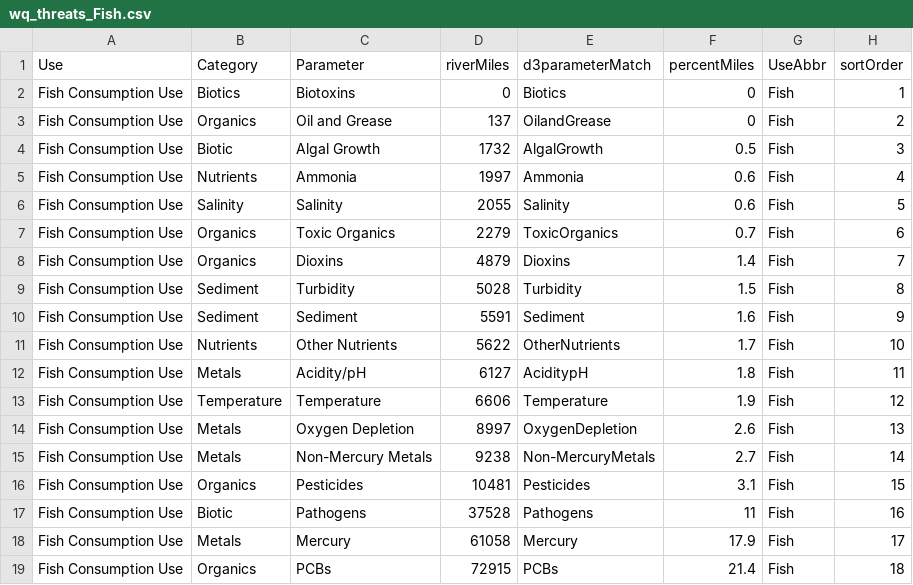
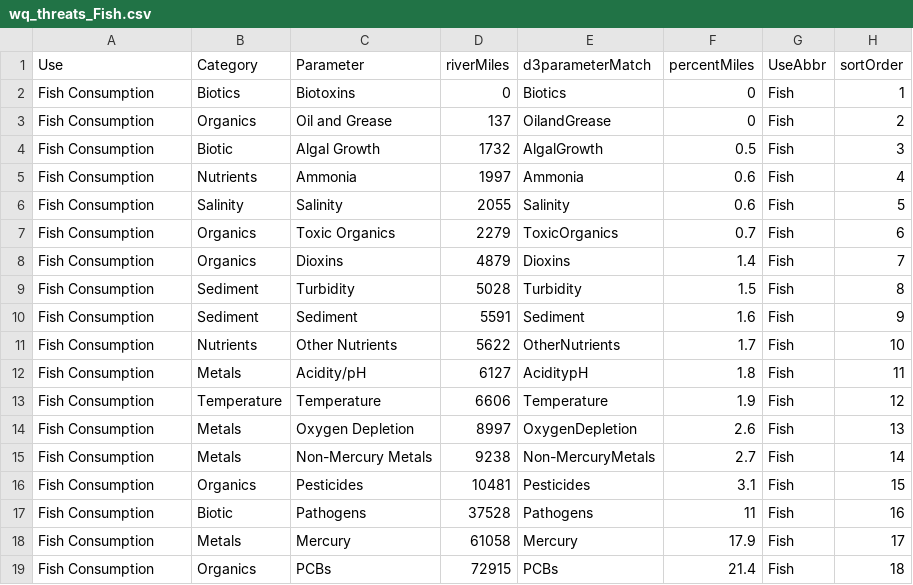
Before and after one commit to DOI-USGS/water-availability, a CSV file: public/wq_threats_Fish.csv, drawn as a sheet.

```diff
--- a/public/wq_threats_Fish.csv
+++ b/public/wq_threats_Fish.csv
@@ -1,19 +1,19 @@
 Use,Category,Parameter,riverMiles,d3parameterMatch,percentMiles,UseAbbr,sortOrder
-Fish Consumption Use,Biotics,Biotoxins,0,Biotics,0,Fish,1
-Fish Consumption Use,Organics,Oil and Grease,137,OilandGrease,0,Fish,2
-Fish Consumption Use,Biotic,Algal Growth,1732,AlgalGrowth,0.5,Fish,3
-Fish Consumption Use,Nutrients,Ammonia,1997,Ammonia,0.6,Fish,4
-Fish Consumption Use,Salinity,Salinity,2055,Salinity,0.6,Fish,5
-Fish Consumption Use,Organics,Toxic Organics,2279,ToxicOrganics,0.7,Fish,6
-Fish Consumption Use,Organics,Dioxins,4879,Dioxins,1.4,Fish,7
-Fish Consumption Use,Sediment,Turbidity,5028,Turbidity,1.5,Fish,8
-Fish Consumption Use,Sediment,Sediment,5591,Sediment,1.6,Fish,9
-Fish Consumption Use,Nutrients,Other Nutrients,5622,OtherNutrients,1.7,Fish,10
-Fish Consumption Use,Metals,Acidity/pH,6127,AciditypH,1.8,Fish,11
-Fish Consumption Use,Temperature,Temperature,6606,Temperature,1.9,Fish,12
-Fish Consumption Use,Metals,Oxygen Depletion,8997,OxygenDepletion,2.6,Fish,13
-Fish Consumption Use,Metals,Non-Mercury Metals,9238,Non-MercuryMetals,2.7,Fish,14
-Fish Consumption Use,Organics,Pesticides,10481,Pesticides,3.1,Fish,15
-Fish Consumption Use,Biotic,Pathogens,37528,Pathogens,11,Fish,16
-Fish Consumption Use,Metals,Mercury,61058,Mercury,17.9,Fish,17
-Fish Consumption Use,Organics,PCBs,72915,PCBs,21.4,Fish,18
+Fish Consumption,Biotics,Biotoxins,0,Biotics,0,Fish,1
+Fish Consumption,Organics,Oil and Grease,137,OilandGrease,0,Fish,2
+Fish Consumption,Biotic,Algal Growth,1732,AlgalGrowth,0.5,Fish,3
+Fish Consumption,Nutrients,Ammonia,1997,Ammonia,0.6,Fish,4
+Fish Consumption,Salinity,Salinity,2055,Salinity,0.6,Fish,5
+Fish Consumption,Organics,Toxic Organics,2279,ToxicOrganics,0.7,Fish,6
+Fish Consumption,Organics,Dioxins,4879,Dioxins,1.4,Fish,7
+Fish Consumption,Sediment,Turbidity,5028,Turbidity,1.5,Fish,8
+Fish Consumption,Sediment,Sediment,5591,Sediment,1.6,Fish,9
+Fish Consumption,Nutrients,Other Nutrients,5622,OtherNutrients,1.7,Fish,10
+Fish Consumption,Metals,Acidity/pH,6127,AciditypH,1.8,Fish,11
+Fish Consumption,Temperature,Temperature,6606,Temperature,1.9,Fish,12
+Fish Consumption,Metals,Oxygen Depletion,8997,OxygenDepletion,2.6,Fish,13
+Fish Consumption,Metals,Non-Mercury Metals,9238,Non-MercuryMetals,2.7,Fish,14
+Fish Consumption,Organics,Pesticides,10481,Pesticides,3.1,Fish,15
+Fish Consumption,Biotic,Pathogens,37528,Pathogens,11,Fish,16
+Fish Consumption,Metals,Mercury,61058,Mercury,17.9,Fish,17
+Fish Consumption,Organics,PCBs,72915,PCBs,21.4,Fish,18
```
Also changed, not shown: public/wq_threats_DW.csv, 2 other files.
